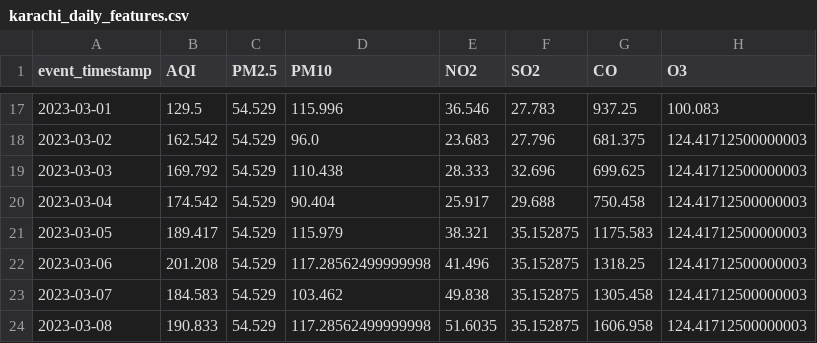
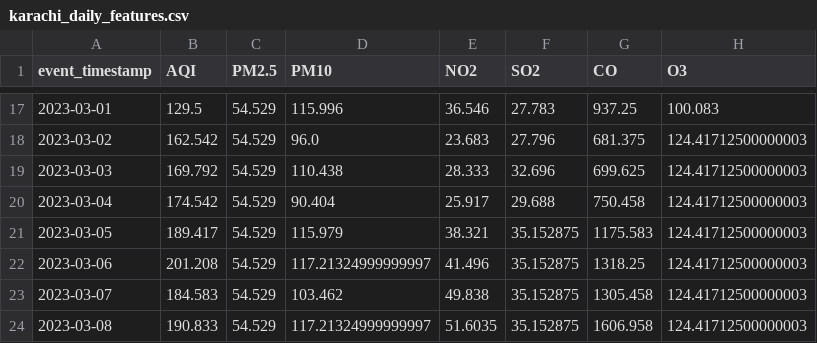
Before and after one commit to MuhammadHassanSiddiqui123/aqi-predictor, a CSV file: data/feature_store/karachi_daily_features.csv, drawn as a sheet; only a part is shown, gaps mark what is left out; the diff covers the shown part only; the diff names each change by its address in the sheet, - before the commit and + after, or states it on an @@ line.

```diff
--- a/data/feature_store/karachi_daily_features.csv
+++ b/data/feature_store/karachi_daily_features.csv
-D22 (PM10): 117.28562499999998
+D22 (PM10): 117.21324999999997
-D24 (PM10): 117.28562499999998
+D24 (PM10): 117.21324999999997
```
Also changed, not shown: 95 edited cells elsewhere in this file.
